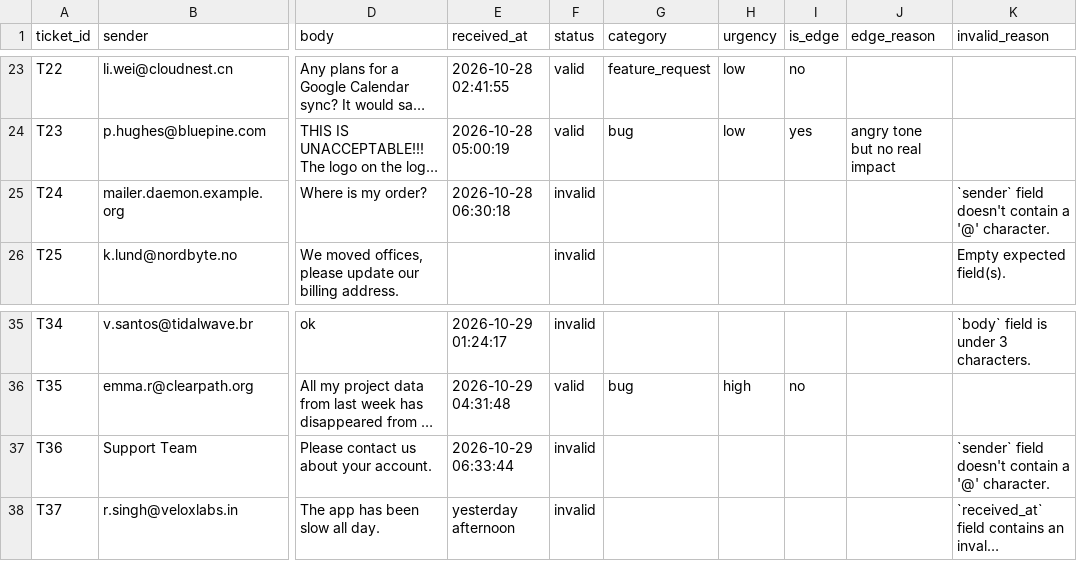
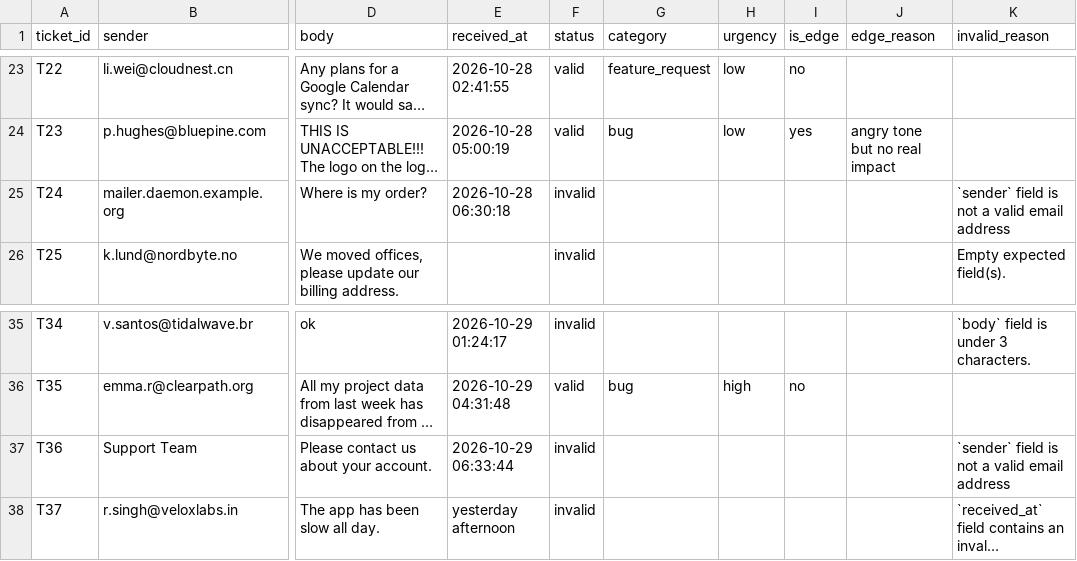
Before and after one commit to ham1d-sys/ticket-triage-pipeline, a CSV file: data/gold_labels.csv, drawn as a sheet; only a part is shown, gaps mark what is left out; long unchanged cells end in …; the diff names each change by its address in the sheet, - before the commit and + after, or states it on an @@ line.

Commit message:
feat(validate): validate sender addresses against the email RFCs
Replace the '@' check with email-validator: syntax only, no DNS lookups, quoted
local parts and domain literals allowed. Addresses such as 'Name <a@b.com>' are
now rejected, and a missing sender no longer crashes the check. Update the sender
reasons in the gold labels.

```diff
--- a/data/gold_labels.csv
+++ b/data/gold_labels.csv
-K25 (invalid_reason): `sender` field doesn't contain a '@' character.
+K25 (invalid_reason): `sender` field is not a valid email address
-K37 (invalid_reason): `sender` field doesn't contain a '@' character.
+K37 (invalid_reason): `sender` field is not a valid email address
```
Also changed, not shown: 2 other files.
